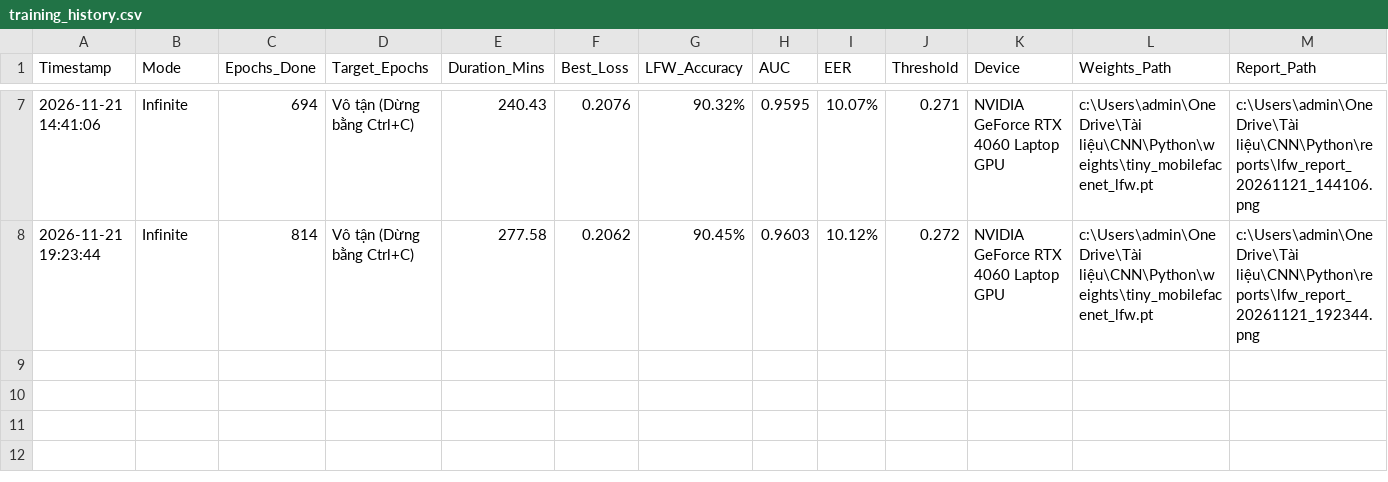
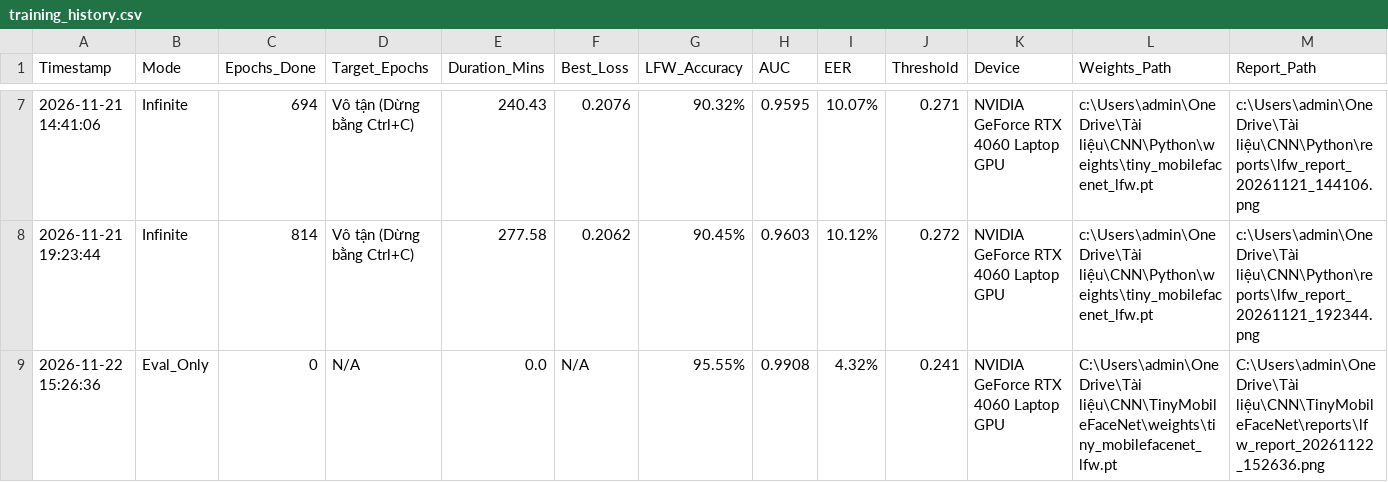
Before and after one commit to tuananh810-fake/TinyMobileFaceNet, a CSV file: docs/training_history.csv, drawn as a sheet; only a part is shown, gaps mark what is left out.

Commit message:
Ignore temporary session checkpoints and update docs/training_history.csv

```diff
--- a/docs/training_history.csv
+++ b/docs/training_history.csv
@@ -8 +8,2 @@ Timestamp,Mode,Epochs_Done,Target_Epochs,Duration_Mins,Best_Loss,LFW_Accuracy,AU
 2026-11-21 19:23:44,Infinite,814,Vô tận (Dừng bằng Ctrl+C),277.58,0.2062,90.45%,0.9603,10.12%,0.272,NVIDIA GeForce RTX 4060 Laptop GPU,c:\Users\admin\OneDrive\Tài liệu\CNN\Python\weights\tiny_mobilefacenet_lfw.pt,c:\Users\admin\OneDrive\Tài liệu\CNN\Python\reports\lfw_report_20261121_192344.png
+2026-11-22 15:26:36,Eval_Only,0,N/A,0.0,N/A,95.55%,0.9908,4.32%,0.241,NVIDIA GeForce RTX 4060 Laptop GPU,C:\Users\admin\OneDrive\Tài liệu\CNN\TinyMobileFaceNet\weights\tiny_mobilefacenet_lfw.pt,C:\Users\admin\OneDrive\Tài liệu\CNN\TinyMobileFaceNet\reports\lfw_report_20261122_152636.png
```
Also changed, not shown: 1 other file.
